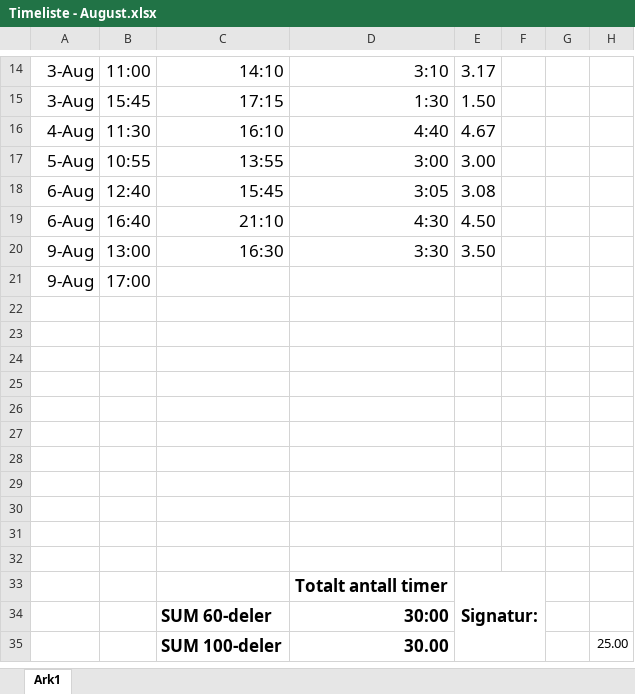
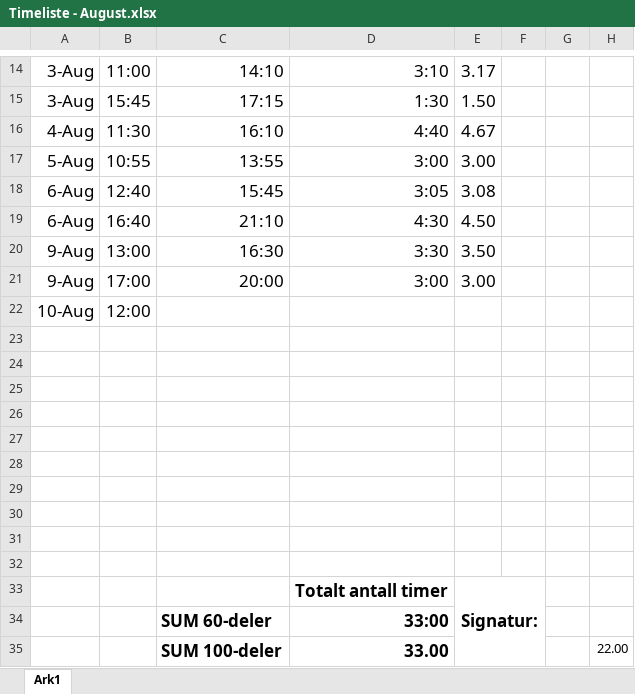
Before and after one commit to etnorth/Crystallographic-Reality, an Excel workbook: Timeliste - August.xlsx, sheet Ark1, drawn as a sheet; only a part is shown, gaps mark what is left out; values as stored, in another font and other column widths than the file's, no borders; removed rows and columns are numbered as before the commit, all else as after; the diff names each change by its address in the sheet, - before the commit and + after, or states it on an @@ line.

```diff
--- a/Timeliste - August.xlsx (sheet Ark1)
+++ b/Timeliste - August.xlsx (sheet Ark1)
-C21: (empty)
+C21: 20:00
-D21: (empty)
+D21: 3:00
-E21: (empty)
+E21: 3.00
-row 22: (empty)
+row 22: 10-Aug | 12:00
-D34: 30:00
+D34: 33:00
-row 35:  |  | SUM 100-deler | 30.00 |  |  |  | 25.00
+row 35:  |  | SUM 100-deler | 33.00 |  |  |  | 22.00
```
Also changed, not shown: 3 other files.
